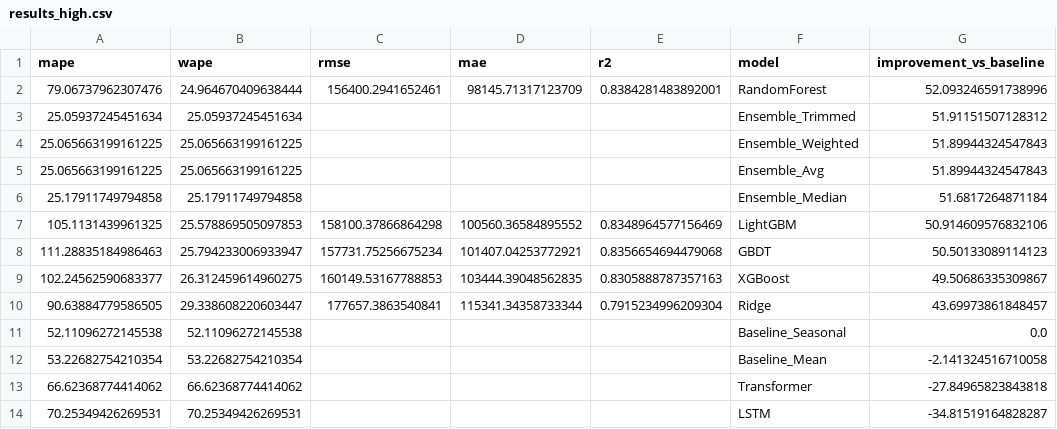
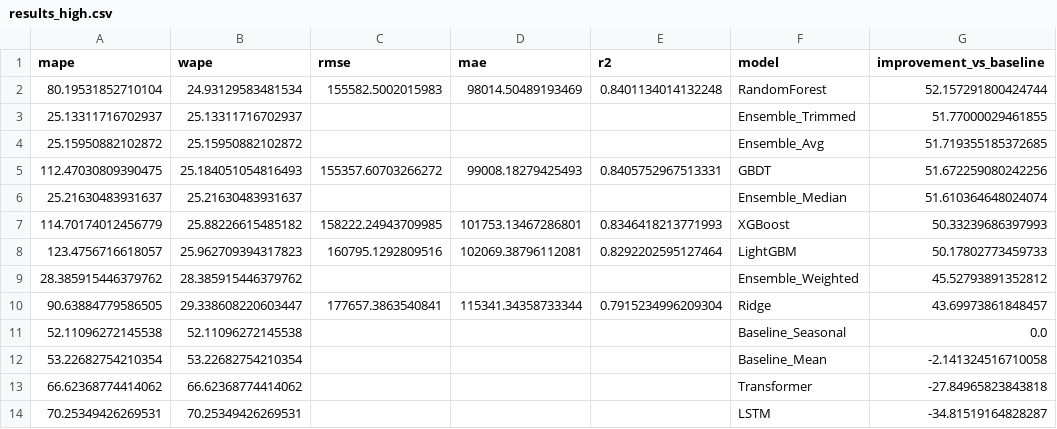
Before and after one commit to joyannedai/Segmented-Sales-Prediction-Project, a CSV file: 封装/output/results_high.csv, drawn as a sheet; removed rows and columns are numbered as before the commit, all else as after; the diff names each change by its address in the sheet, - before the commit and + after, or states it on an @@ line.

```diff
--- a/封装/output/results_high.csv
+++ b/封装/output/results_high.csv
-row 2: 79.06737962307476 | 24.964670409638444 | 156400.2941652461 | 98145.71317123709 | 0.8384281483892001 | RandomForest | 52.093246591738996
-row 3: 25.05937245451634 | 25.05937245451634 |  |  |  | Ensemble_Trimmed | 51.91151507128312
-row 4: 25.065663199161225 | 25.065663199161225 |  |  |  | Ensemble_Weighted | 51.89944324547843
-row 5: 25.065663199161225 | 25.065663199161225 |  |  |  | Ensemble_Avg | 51.89944324547843
-row 6: 25.17911749794858 | 25.17911749794858 |  |  |  | Ensemble_Median | 51.6817264871184
-row 7: 105.1131439961325 | 25.578869505097853 | 158100.37866864298 | 100560.36584895552 | 0.8348964577156469 | LightGBM | 50.914609576832106
-row 8: 111.28835184986463 | 25.794233006933947 | 157731.75256675234 | 101407.04253772921 | 0.8356654694479068 | GBDT | 50.50133089114123
-row 9: 102.24562590683377 | 26.312459614960275 | 160149.53167788853 | 103444.39048562835 | 0.8305888787357163 | XGBoost | 49.50686335309867
+row 2: 80.19531852710104 | 24.93129583481534 | 155582.5002015983 | 98014.50489193469 | 0.8401134014132248 | RandomForest | 52.157291800424744
+row 3: 25.13311716702937 | 25.13311716702937 |  |  |  | Ensemble_Trimmed | 51.77000029461855
+row 4: 25.15950882102872 | 25.15950882102872 |  |  |  | Ensemble_Avg | 51.719355185372685
+row 5: 112.47030809390475 | 25.184051054816493 | 155357.60703266272 | 99008.18279425493 | 0.8405752967513331 | GBDT | 51.672259080242256
+row 6: 25.21630483931637 | 25.21630483931637 |  |  |  | Ensemble_Median | 51.610364648024074
+row 7: 114.70174012456779 | 25.88226615485182 | 158222.24943709985 | 101753.13467286801 | 0.8346418213771993 | XGBoost | 50.33239686397993
+row 8: 123.4756716618057 | 25.962709394317823 | 160795.1292809516 | 102069.38796112081 | 0.8292202595127464 | LightGBM | 50.17802773459733
+row 9: 28.385915446379762 | 28.385915446379762 |  |  |  | Ensemble_Weighted | 45.52793891352812
```
Also changed, not shown: 封装/output/results_low.csv, 封装/output/results_medium.csv, 20 other files.
